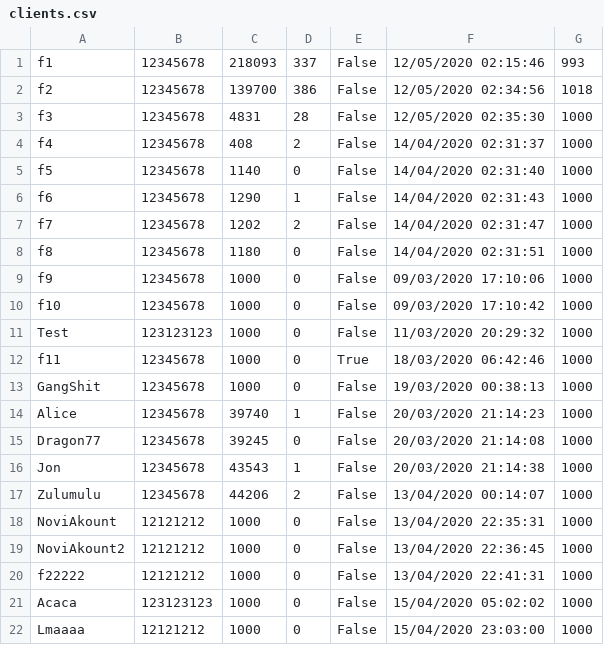
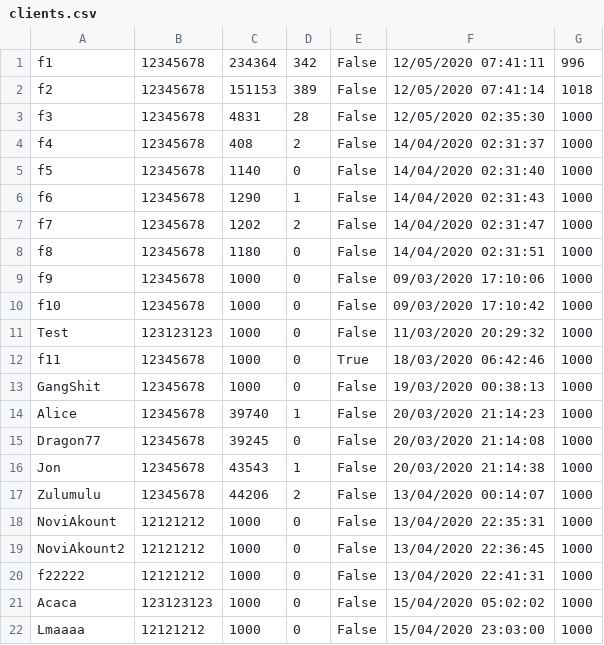
Before and after one commit to FICHEKK/Poker-Server, a CSV file: Assets/Databases/clients.csv, drawn as a sheet.

```diff
--- a/Assets/Databases/clients.csv
+++ b/Assets/Databases/clients.csv
@@ -1,3 +1,3 @@
-f1,12345678,218093,337,False,12/05/2020 02:15:46,993
-f2,12345678,139700,386,False,12/05/2020 02:34:56,1018
+f1,12345678,234364,342,False,12/05/2020 07:41:11,996
+f2,12345678,151153,389,False,12/05/2020 07:41:14,1018
 f3,12345678,4831,28,False,12/05/2020 02:35:30,1000
```
Also changed, not shown: 34 other files.
